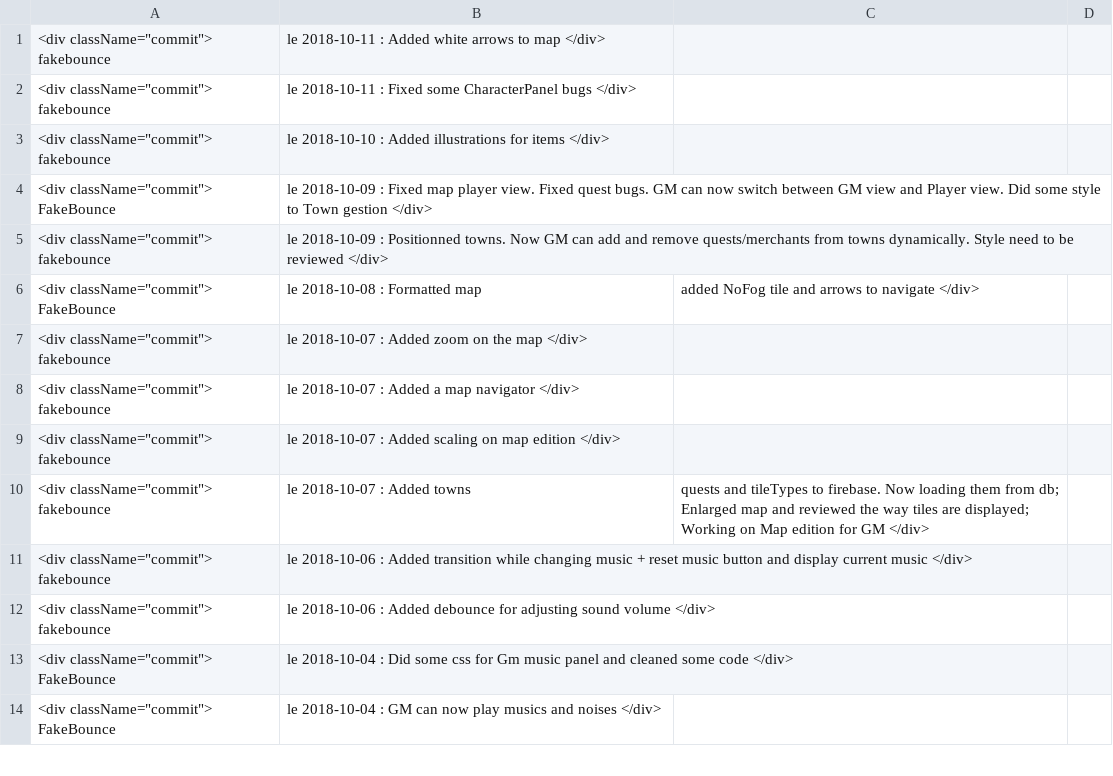
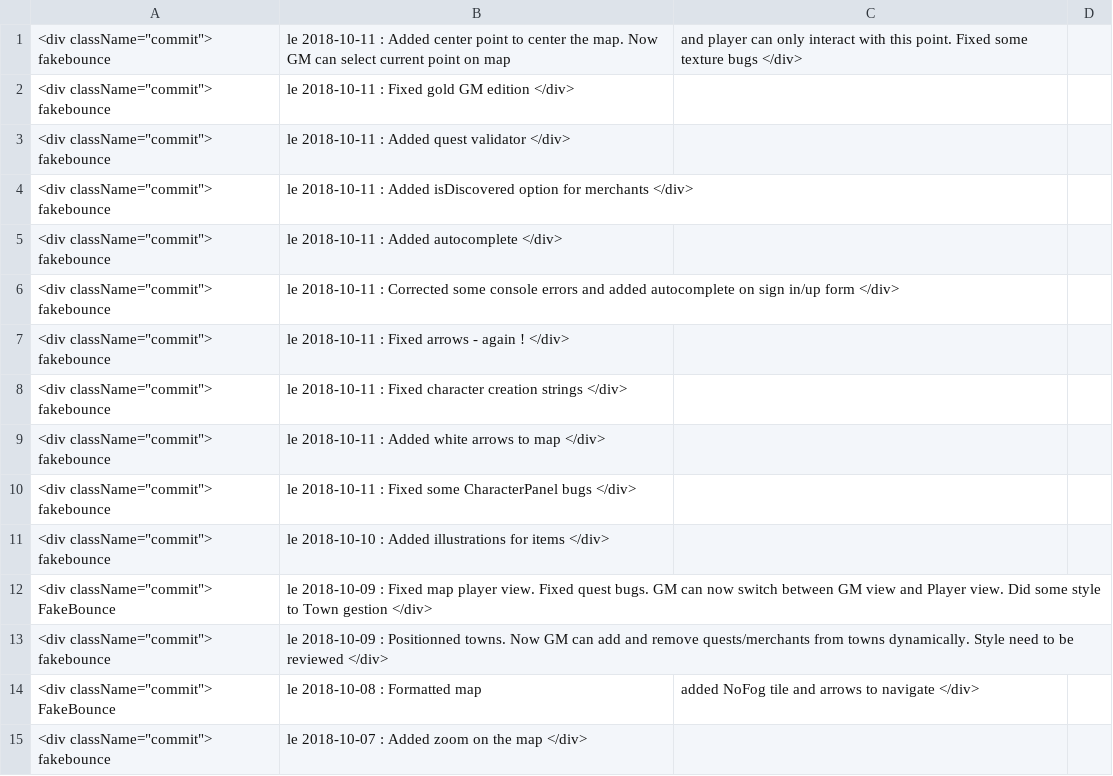
Before and after one commit to FakeBounce/rpg_website, a CSV file: log.csv, drawn as a sheet; only a part is shown; the shorter side is filled out with more unchanged rows; the diff names each change by its address in the sheet, - before the commit and + after, or states it on an @@ line.

Commit message:
Added center point to center the map. Now GM can select current point on map, and player can only interact with this point. Fixed some texture bugs

```diff
--- a/log.csv
+++ b/log.csv
+row 1: <div className="commit"> fakebounce | le 2018-10-11 : Added center point to center the map. Now GM can select current point on map | and player can only interact with this point. Fixed some texture bugs </div>
+row 2: <div className="commit"> fakebounce | le 2018-10-11 : Fixed gold GM edition </div>
+row 3: <div className="commit"> fakebounce | le 2018-10-11 : Added quest validator </div>
+row 4: <div className="commit"> fakebounce | le 2018-10-11 : Added isDiscovered option for merchants </div>
+row 5: <div className="commit"> fakebounce | le 2018-10-11 : Added autocomplete </div>
+row 6: <div className="commit"> fakebounce | le 2018-10-11 : Corrected some console errors and added autocomplete on sign in/up form </div>
+row 7: <div className="commit"> fakebounce | le 2018-10-11 : Fixed arrows - again ! </div>
+row 8: <div className="commit"> fakebounce | le 2018-10-11 : Fixed character creation strings </div>
```
Also changed, not shown: 9 other files.
